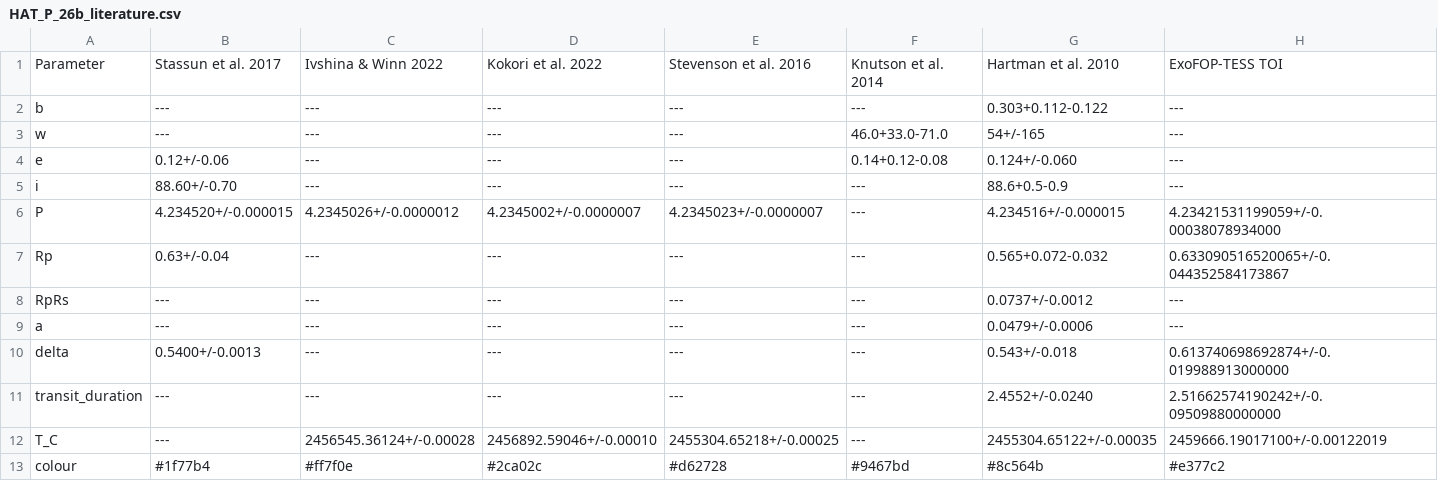
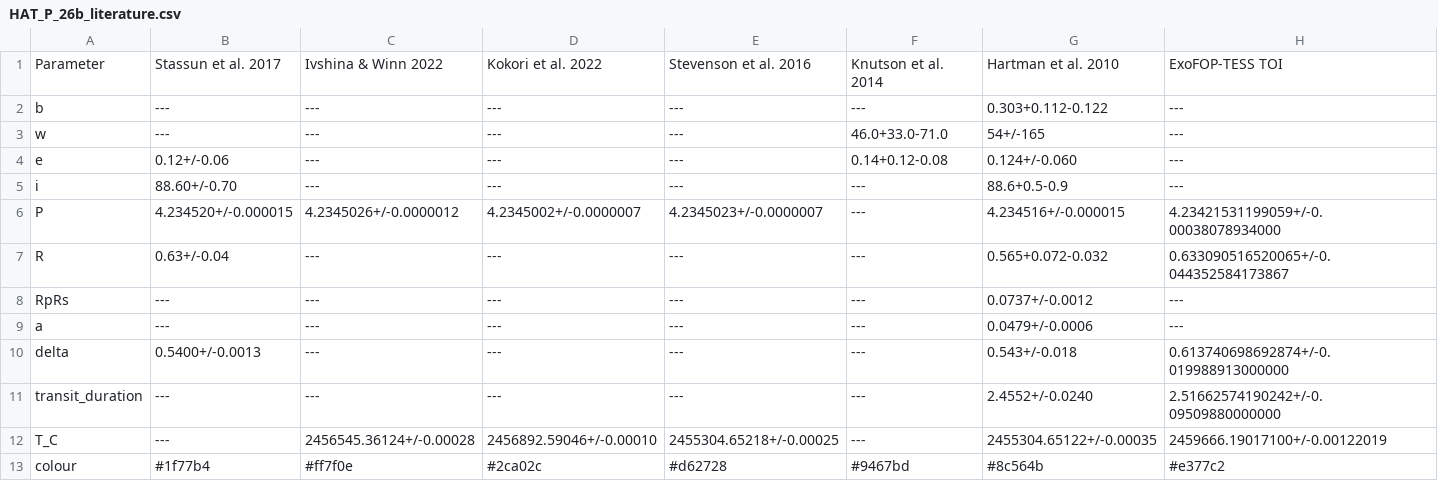
Before and after one commit to hrwakeford/MSci2022_TESS, a CSV file: HAT-P-26b/literature_parameters/HAT_P_26b_literature.csv, drawn as a sheet.

```diff
--- a/HAT-P-26b/literature_parameters/HAT_P_26b_literature.csv
+++ b/HAT-P-26b/literature_parameters/HAT_P_26b_literature.csv
@@ -6,3 +6,3 @@ i,88.60+/-0.70,---,---,---,---,88.6+0.5-0.9,---
 P,4.234520+/-0.000015,4.2345026+/-0.0000012,4.2345002+/-0.0000007,4.2345023+/-0.0000007,---,4.234516+/-0.000015,4.23421531199059+/-0.00038078934000
-Rp,0.63+/-0.04,---,---,---,---,0.565+0.072-0.032,0.633090516520065+/-0.044352584173867
+R,0.63+/-0.04,---,---,---,---,0.565+0.072-0.032,0.633090516520065+/-0.044352584173867
 RpRs,---,---,---,---,---,0.0737+/-0.0012,---
```
Also changed, not shown: 1 other file.
